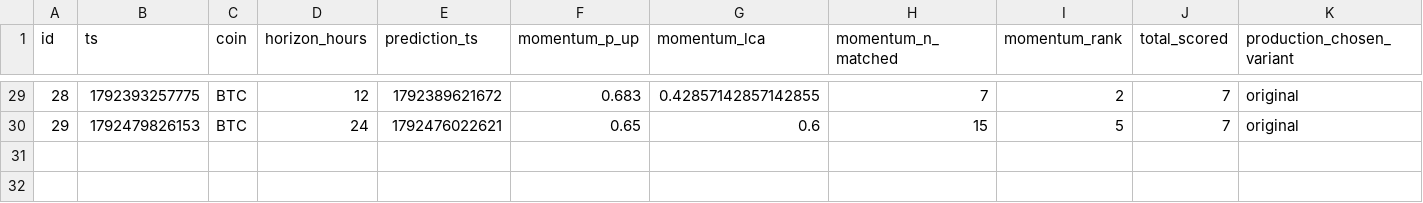
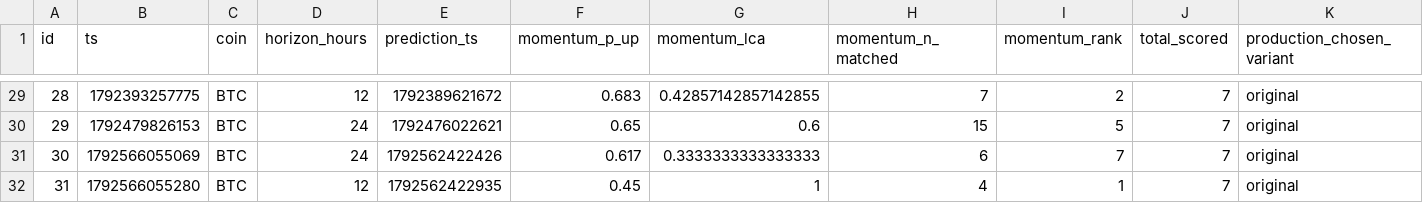
Before and after one commit to quiquandon-oss/PulseWorkerV2, a CSV file: data-exports/selection_decisions_momentum.csv, drawn as a sheet; only a part is shown, gaps mark what is left out; rows hold the shown columns only; the diff names each change by its address in the sheet, - before the commit and + after, or states it on an @@ line.

```diff
--- a/data-exports/selection_decisions_momentum.csv
+++ b/data-exports/selection_decisions_momentum.csv
+row 31: 30 | 1792566055069 | BTC | 24 | 1792562422426 | 0.617 | 0.3333333333333333 | 6 | 7 | 7 | original
+row 32: 31 | 1792566055280 | BTC | 12 | 1792562422935 | 0.45 | 1 | 4 | 1 | 7 | original
```
Also changed, not shown: data-exports/btc_predictions.csv, data-exports/eth_predictions.csv, 4 other files.
